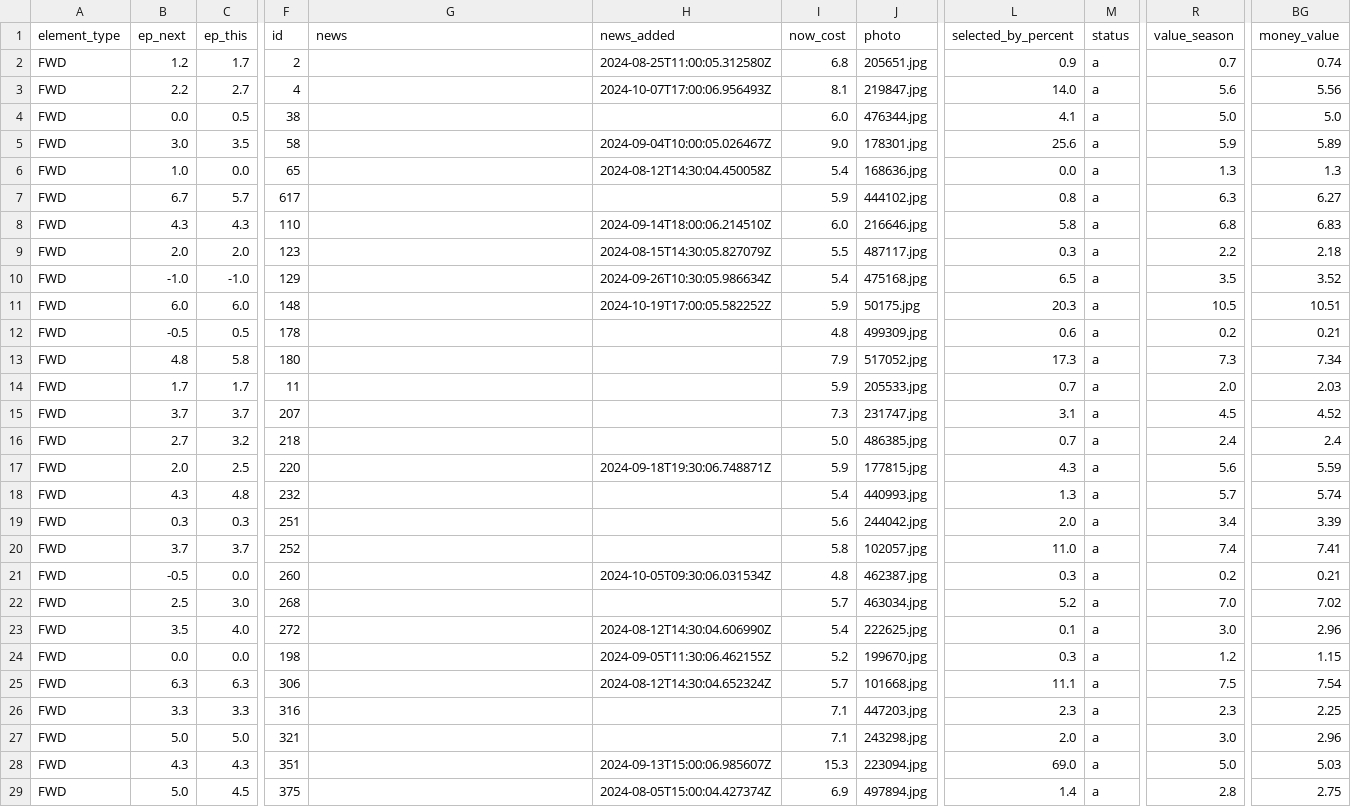
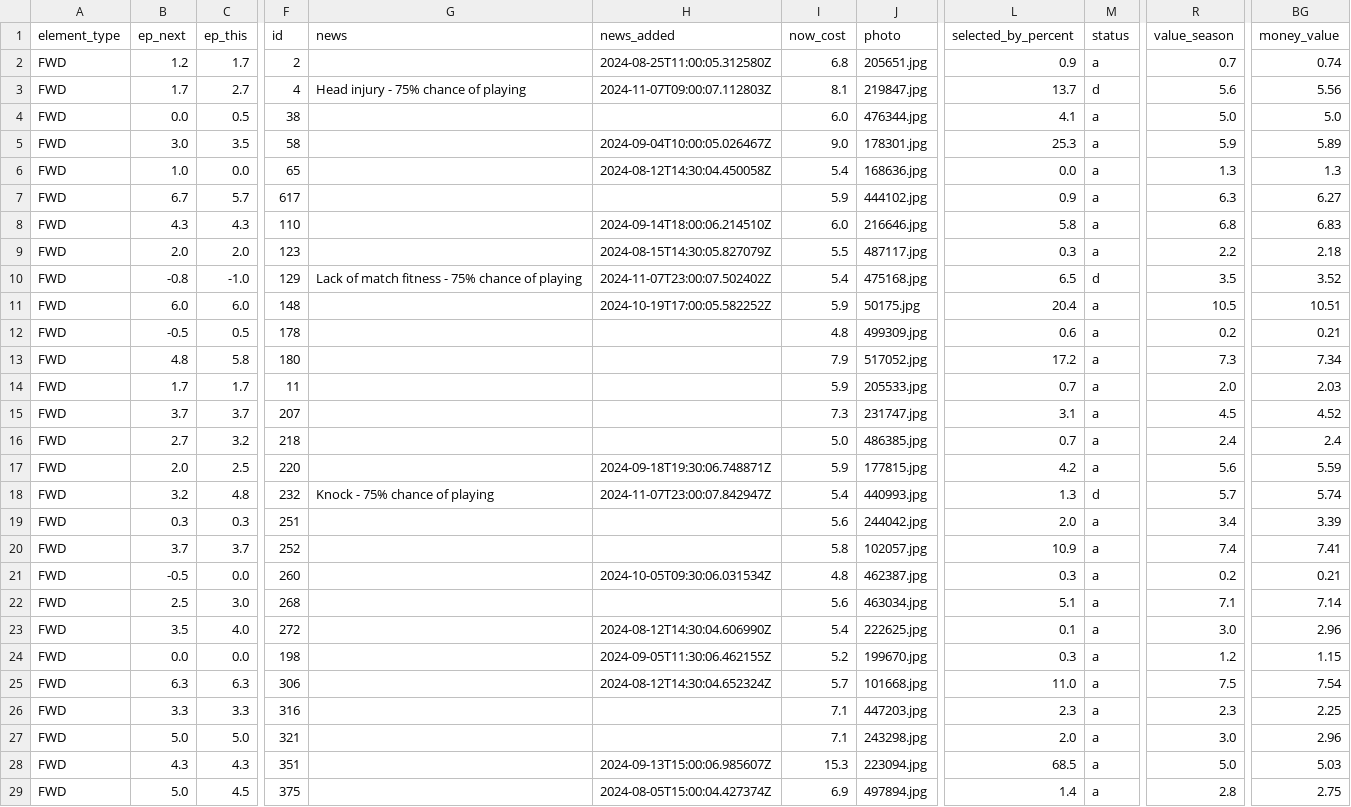
Before and after one commit to GCP-Biryani/fpl-infographics, a CSV file: FWD_data.csv, drawn as a sheet; only a part is shown, gaps mark what is left out; the diff covers the shown part only; the diff names each change by its address in the sheet, - before the commit and + after, or states it on an @@ line.

```diff
--- a/FWD_data.csv
+++ b/FWD_data.csv
-B3 (ep_next): 2.2
+B3 (ep_next): 1.7
-G3 (news): (empty)
+G3 (news): Head injury - 75% chance of playing
-H3 (news_added): 2024-10-07T17:00:06.956493Z
+H3 (news_added): 2024-11-07T09:00:07.112803Z
-L3 (selected_by_percent): 14.0
+L3 (selected_by_percent): 13.7
-M3 (status): a
+M3 (status): d
-L5 (selected_by_percent): 25.6
+L5 (selected_by_percent): 25.3
-L7 (selected_by_percent): 0.8
+L7 (selected_by_percent): 0.9
-B10 (ep_next): -1.0
+B10 (ep_next): -0.8
-G10 (news): (empty)
+G10 (news): Lack of match fitness - 75% chance of playing
-H10 (news_added): 2024-09-26T10:30:05.986634Z
+H10 (news_added): 2024-11-07T23:00:07.502402Z
-M10 (status): a
+M10 (status): d
-L11 (selected_by_percent): 20.3
+L11 (selected_by_percent): 20.4
-L13 (selected_by_percent): 17.3
+L13 (selected_by_percent): 17.2
-L17 (selected_by_percent): 4.3
+L17 (selected_by_percent): 4.2
-B18 (ep_next): 4.3
+B18 (ep_next): 3.2
-G18 (news): (empty)
+G18 (news): Knock - 75% chance of playing
-H18 (news_added): (empty)
+H18 (news_added): 2024-11-07T23:00:07.842947Z
-M18 (status): a
+M18 (status): d
-L20 (selected_by_percent): 11.0
+L20 (selected_by_percent): 10.9
-I22 (now_cost): 5.7
+I22 (now_cost): 5.6
-L22 (selected_by_percent): 5.2
+L22 (selected_by_percent): 5.1
-R22 (value_season): 7.0
+R22 (value_season): 7.1
-BG22 (money_value): 7.02
+BG22 (money_value): 7.14
-L25 (selected_by_percent): 11.1
+L25 (selected_by_percent): 11.0
-L28 (selected_by_percent): 69.0
+L28 (selected_by_percent): 68.5
```
Also changed, not shown: 1 removed row and 6 edited cells elsewhere in this file, DEF_data.csv, DEF_history.csv, 5 other files.
